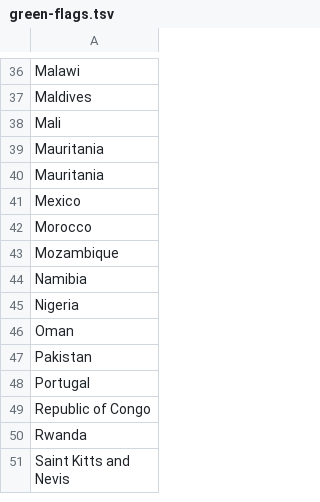
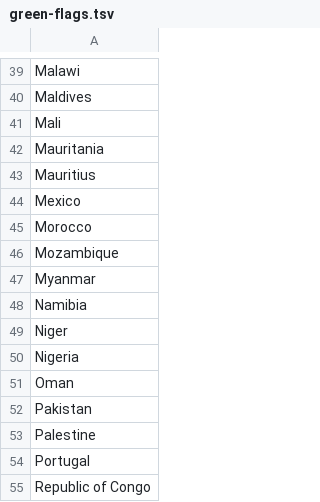
Before and after one commit to gkaramanis/30DayMapChallenge, a TSV file: 2022/data/green-flags.tsv, drawn as a sheet; only a part is shown, gaps mark what is left out; the shorter side is filled out with more unchanged rows; the diff covers the shown part only.

```diff
--- a/2022/data/green-flags.tsv
+++ b/2022/data/green-flags.tsv
@@ -39,3 +42,3 @@ Mali
 Mauritania
-Mauritania
+Mauritius
 Mexico
@@ -43,3 +46,5 @@ Morocco
 Mozambique
+Myanmar
 Namibia
+Niger
 Nigeria
@@ -47,2 +52,3 @@ Oman
 Pakistan
+Palestine
 Portugal
```
Also changed, not shown: 9 added rows elsewhere in this file, 2 other files.
